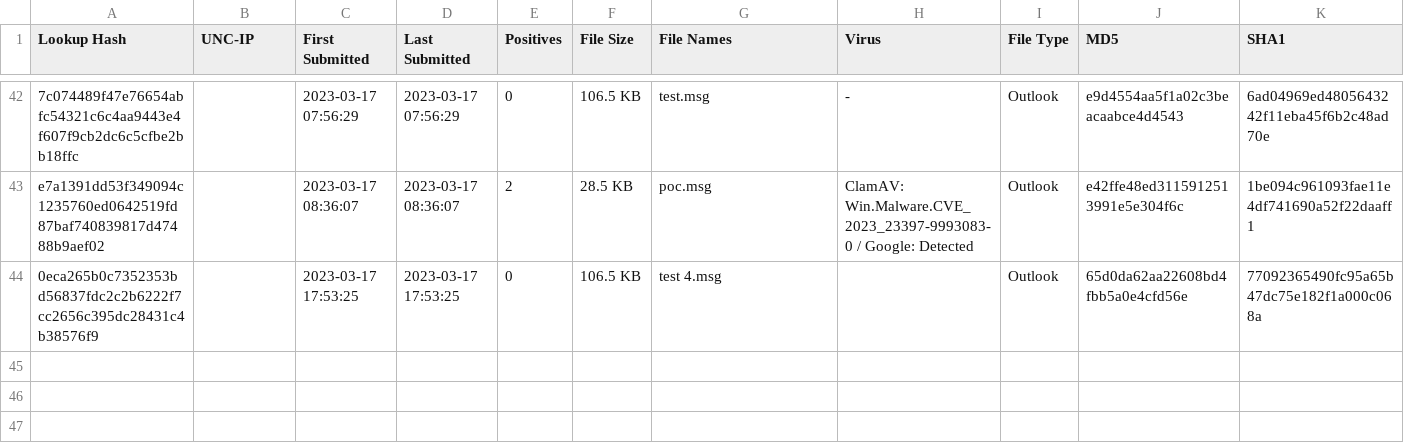
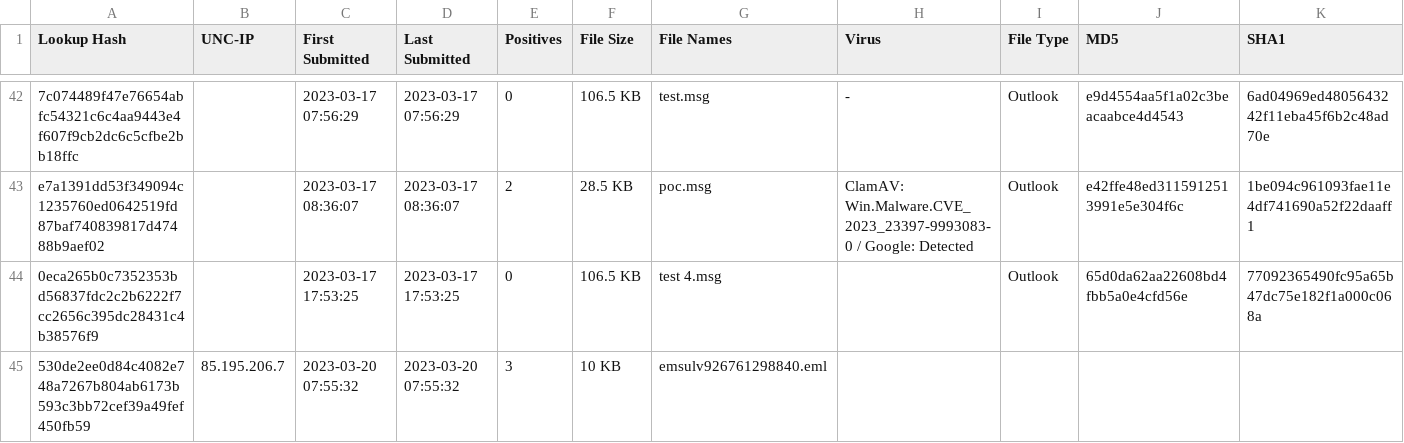
Before and after one commit to ruppde/yara_rules, a CSV file: CVE-2023-23397/munin_check-results_CVE-2023-23397.csv, drawn as a sheet; only a part is shown, gaps mark what is left out; rows hold the shown columns only; the diff names each change by its address in the sheet, - before the commit and + after, or states it on an @@ line.

Commit message:
Update munin_check-results_CVE-2023-23397.csv
add 530de2ee0d84c4082e748a7267b804ab6173b593c3bb72cef39a49fef450fb59

not sure if this is red teaming or a real attack?

```diff
--- a/CVE-2023-23397/munin_check-results_CVE-2023-23397.csv
+++ b/CVE-2023-23397/munin_check-results_CVE-2023-23397.csv
+row 45: 530de2ee0d84c4082e748a7267b804ab6173b593c3bb72cef39a49fef450fb59 | 85.195.206.7 | 2023-03-20 07:55:32 | 2023-03-20 07:55:32 | 3 | 10 KB | emsulv926761298840.eml
```
